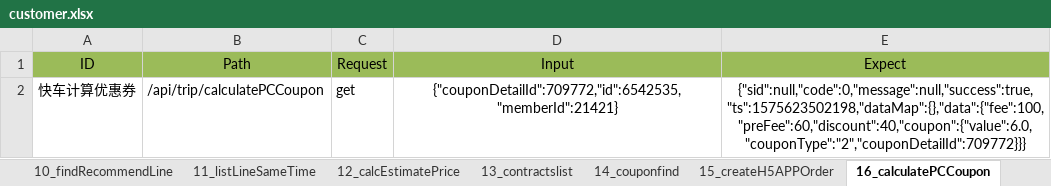
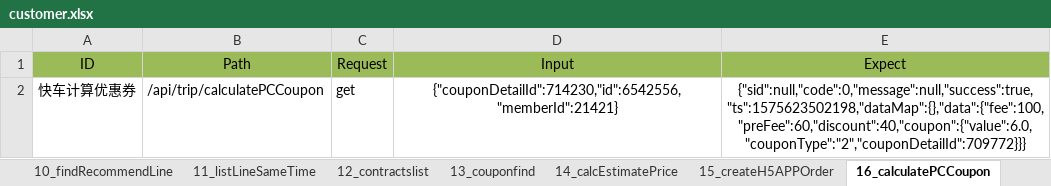
Before and after one commit to git510961914/InterfaceTest, an Excel workbook: data/customer.xlsx, sheet 16_calculatePCCoupon, drawn as a sheet; values as stored, in another font and other column widths than the file's, no borders; the diff names each change by its address in the sheet, - before the commit and + after, or states it on an @@ line.

```diff
--- a/data/customer.xlsx (sheet 16_calculatePCCoupon)
+++ b/data/customer.xlsx (sheet 16_calculatePCCoupon)
-sheet tab: 12_calcEstimatePrice
+sheet tab: 14_calcEstimatePrice
-sheet tab: 13_contractslist
+sheet tab: 12_contractslist
-sheet tab: 14_couponfind
+sheet tab: 13_couponfind
@@ sheet tab order changed: 10_findRecommendLine | 11_listLineSameTime | 12_contractslist | 13_couponfind | 14_calcEstimatePrice | 15_createH5APPOrder | 16_calculatePCCoupon @@
-D2 (Input): {"couponDetailId":709772,"id":6542535,"memberId":21421}
+D2 (Input): {"couponDetailId":714230,"id":6542556,"memberId":21421}
```
Also changed, not shown: sheet 19_cancelCollectionDrivers, other sheet tabs, 5 other files.
